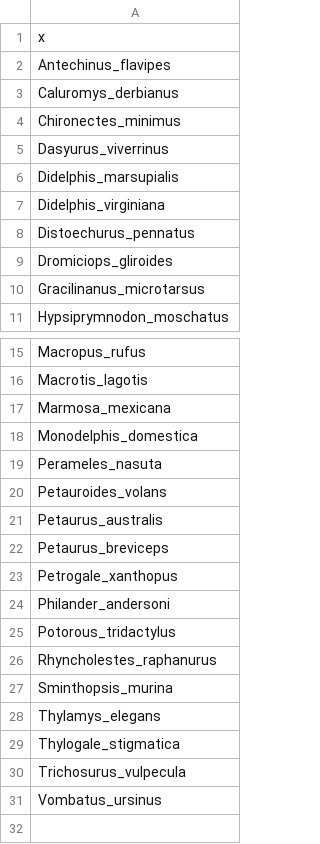
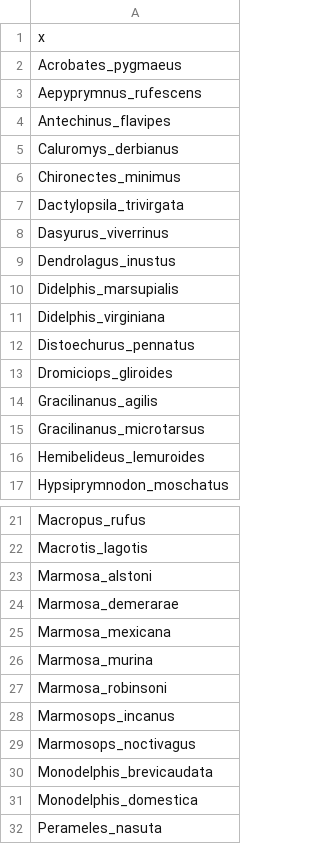
Before and after one commit to LeonieLH/Mars-shape, a CSV file: Data/Raw/Species_list.csv, drawn as a sheet; only a part is shown, gaps mark what is left out; the shorter side is filled out with more unchanged rows; the diff covers the shown part only.

```diff
--- a/Data/Raw/Species_list.csv
+++ b/Data/Raw/Species_list.csv
@@ -1,0 +2,2 @@ x
+"Acrobates_pygmaeus"
+"Aepyprymnus_rufescens"
@@ -4,0 +7 @@ Chironectes_minimus
+"Dactylopsila_trivirgata"
@@ -5,0 +9 @@ Dasyurus_viverrinus
+"Dendrolagus_inustus"
@@ -9,0 +14 @@ Dromiciops_gliroides
+"Gracilinanus_agilis"
@@ -10,0 +16 @@ Gracilinanus_microtarsus
+"Hemibelideus_lemuroides"
@@ -16,0 +23,2 @@ Macrotis_lagotis
+"Marmosa_alstoni"
+"Marmosa_demerarae"
@@ -17,0 +26,5 @@ Marmosa_mexicana
+"Marmosa_murina"
+"Marmosa_robinsoni"
+"Marmosops_incanus"
+"Marmosops_noctivagus"
+"Monodelphis_brevicaudata"
```
Also changed, not shown: 5 added rows elsewhere in this file, 1 other file.
